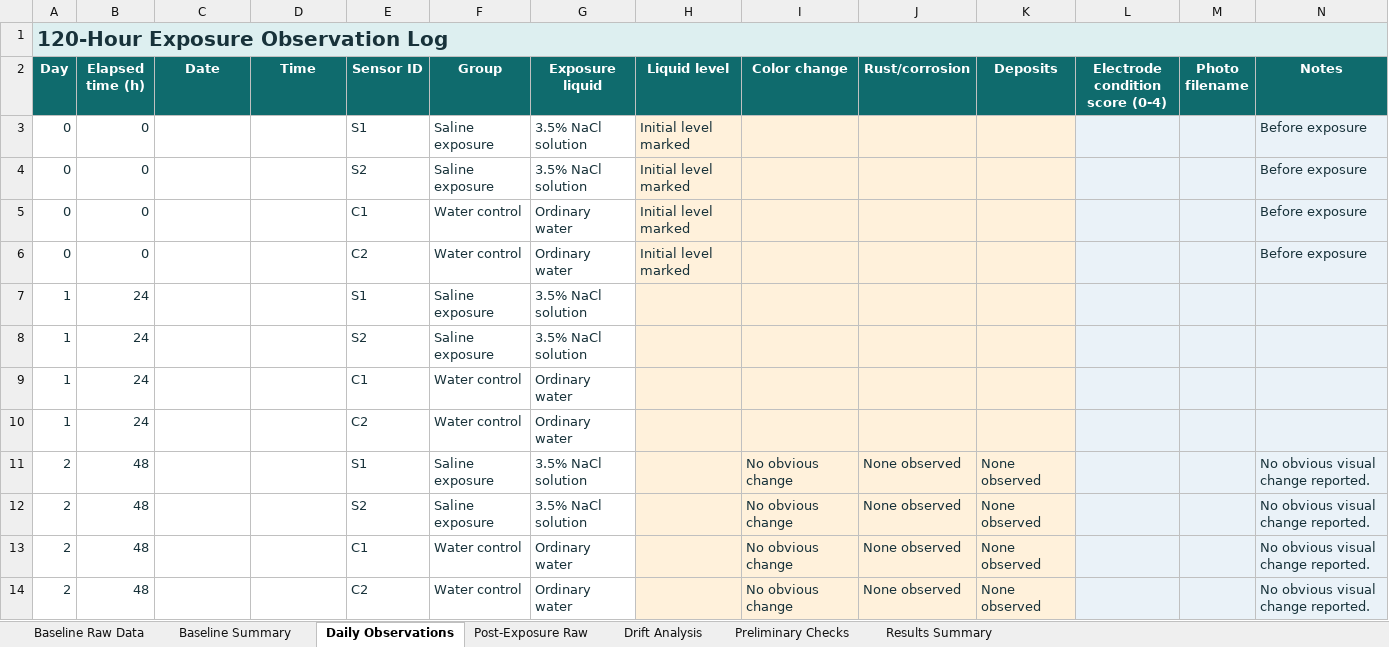
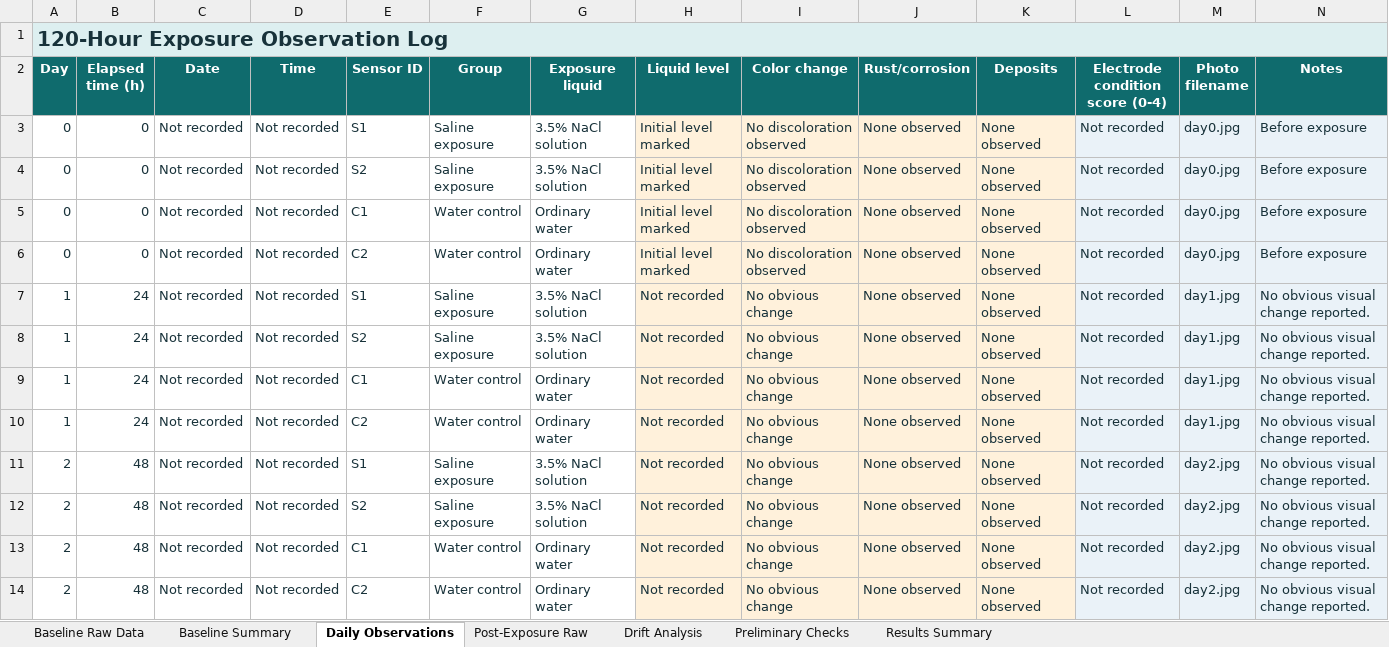
Before and after one commit to yunchen-chan/Sensor-Driven-Smart-Watering-System, an Excel workbook: experiments/saline_exposure_120h/sensor_corrosion_experiment_results.xlsx, sheet Daily Observations, drawn as a sheet; only a part is shown; values as stored, in another font and other column widths than the file's, no borders; table styles not drawn; the diff covers the shown part only; the diff names each change by its address in the sheet, - before the commit and + after, or states it on an @@ line.

Commit message:
Add files via upload

```diff
--- a/experiments/saline_exposure_120h/sensor_corrosion_experiment_results.xlsx (sheet Daily Observations)
+++ b/experiments/saline_exposure_120h/sensor_corrosion_experiment_results.xlsx (sheet Daily Observations)
-C3:C14 (Date): (empty)
+C3:C14 (Date): Not recorded
-D3:D14 (Time): (empty)
+D3:D14 (Time): Not recorded
-I3:I6 (Color change): (empty)
+I3:I6 (Color change): No discoloration observed
-J3:J10 (Rust/corrosion): (empty)
+J3:J10 (Rust/corrosion): None observed
-K3:K10 (Deposits): (empty)
+K3:K10 (Deposits): None observed
-L3:L14 (Electrode condition score (0-4)): (empty)
+L3:L14 (Electrode condition score (0-4)): Not recorded
-M3:M6 (Photo filename): (empty)
+M3:M6 (Photo filename): day0.jpg
-H7:H14 (Liquid level): (empty)
+H7:H14 (Liquid level): Not recorded
-I7:I10 (Color change): (empty)
+I7:I10 (Color change): No obvious change
-M7:M10 (Photo filename): (empty)
+M7:M10 (Photo filename): day1.jpg
-N7:N10 (Notes): (empty)
+N7:N10 (Notes): No obvious visual change reported.
-M11:M14 (Photo filename): (empty)
+M11:M14 (Photo filename): day2.jpg
```
Also changed, not shown: 60 edited cells elsewhere in this sheet, charts or pictures.
